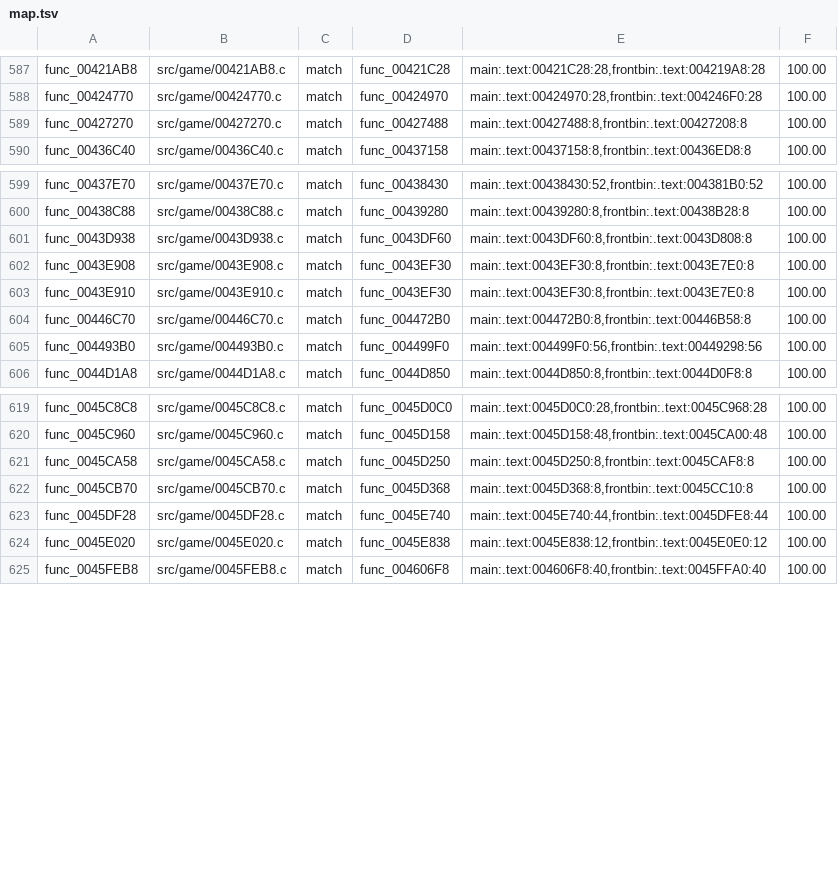
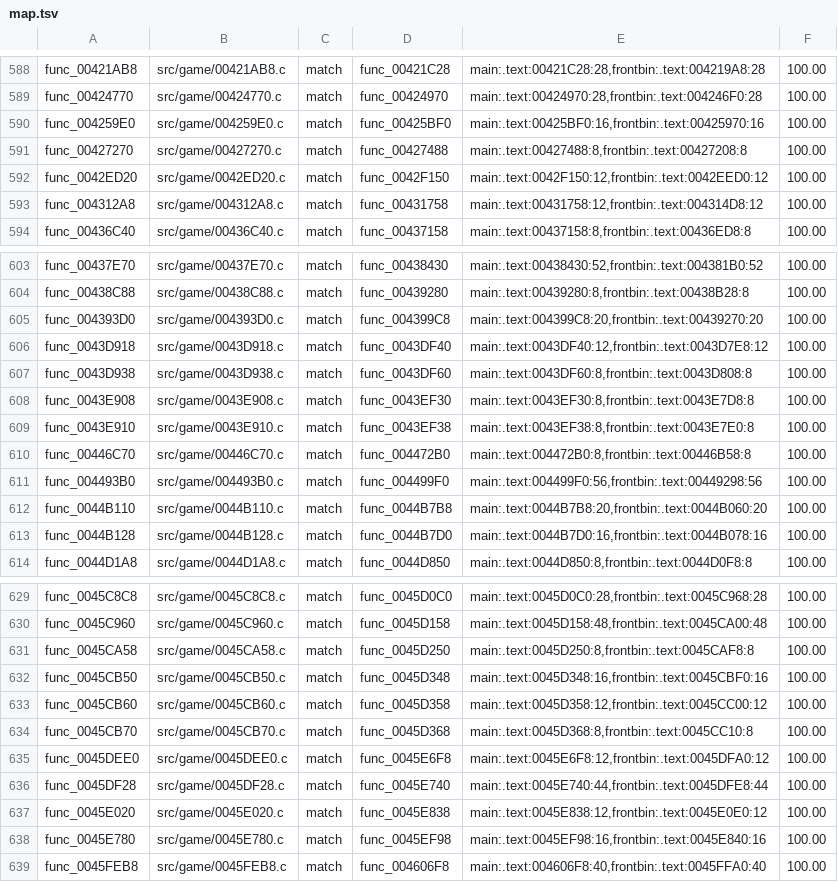
Before and after one commit to BlindFire1200/rac4-decomp, a TSV file: config/pal/map.tsv, drawn as a sheet; only a part is shown, gaps mark what is left out; the diff covers the shown part only.

Commit message:
Match 18 functions (wave a1)
func_0042ED20 (tools, 1 run)
func_004312A8 (tools, 1 run)
func_0043D918 (tools, 1 run)
func_004599E8 (tools, 1 run)
func_0045C580 (tools, 1 run)
func_0045CB60 (tools, 1 run)
func_0045DEE0 (tools, 1 run)
func_004259E0 (tools, 1 run)
func_0044B128 (tools, 1 run)
func_0045CB50 (tools, 1 run)
func_0045E780 (tools, 1 run)
func_00461E90 (tools, 1 run)
func_01F07E30 (tools, 2 runs)
func_01F07EF4 (tools, 2 runs)
func_01F07FB8 (tools, 2 runs)
func_003F6170 (tools, 1 run)
func_004393D0 (tools, 1 run)
func_0044B110 (tools, 1 run)

```diff
--- a/config/pal/map.tsv
+++ b/config/pal/map.tsv
@@ -588,3 +589,6 @@ func_00421AB8	src/game/00421AB8.c	match	func_00421C28	main:.text:00421C28:28,fro
 func_00424770	src/game/00424770.c	match	func_00424970	main:.text:00424970:28,frontbin:.text:004246F0:28	100.00
+func_004259E0	src/game/004259E0.c	match	func_00425BF0	main:.text:00425BF0:16,frontbin:.text:00425970:16	100.00
 func_00427270	src/game/00427270.c	match	func_00427488	main:.text:00427488:8,frontbin:.text:00427208:8	100.00
+func_0042ED20	src/game/0042ED20.c	match	func_0042F150	main:.text:0042F150:12,frontbin:.text:0042EED0:12	100.00
+func_004312A8	src/game/004312A8.c	match	func_00431758	main:.text:00431758:12,frontbin:.text:004314D8:12	100.00
 func_00436C40	src/game/00436C40.c	match	func_00437158	main:.text:00437158:8,frontbin:.text:00436ED8:8	100.00
@@ -600,7 +604,11 @@ func_00437E70	src/game/00437E70.c	match	func_00438430	main:.text:00438430:52,fro
 func_00438C88	src/game/00438C88.c	match	func_00439280	main:.text:00439280:8,frontbin:.text:00438B28:8	100.00
+func_004393D0	src/game/004393D0.c	match	func_004399C8	main:.text:004399C8:20,frontbin:.text:00439270:20	100.00
+func_0043D918	src/game/0043D918.c	match	func_0043DF40	main:.text:0043DF40:12,frontbin:.text:0043D7E8:12	100.00
 func_0043D938	src/game/0043D938.c	match	func_0043DF60	main:.text:0043DF60:8,frontbin:.text:0043D808:8	100.00
-func_0043E908	src/game/0043E908.c	match	func_0043EF30	main:.text:0043EF30:8,frontbin:.text:0043E7E0:8	100.00
-func_0043E910	src/game/0043E910.c	match	func_0043EF30	main:.text:0043EF30:8,frontbin:.text:0043E7E0:8	100.00
+func_0043E908	src/game/0043E908.c	match	func_0043EF30	main:.text:0043EF30:8,frontbin:.text:0043E7D8:8	100.00
+func_0043E910	src/game/0043E910.c	match	func_0043EF38	main:.text:0043EF38:8,frontbin:.text:0043E7E0:8	100.00
 func_00446C70	src/game/00446C70.c	match	func_004472B0	main:.text:004472B0:8,frontbin:.text:00446B58:8	100.00
 func_004493B0	src/game/004493B0.c	match	func_004499F0	main:.text:004499F0:56,frontbin:.text:00449298:56	100.00
+func_0044B110	src/game/0044B110.c	match	func_0044B7B8	main:.text:0044B7B8:20,frontbin:.text:0044B060:20	100.00
+func_0044B128	src/game/0044B128.c	match	func_0044B7D0	main:.text:0044B7D0:16,frontbin:.text:0044B078:16	100.00
 func_0044D1A8	src/game/0044D1A8.c	match	func_0044D850	main:.text:0044D850:8,frontbin:.text:0044D0F8:8	100.00
@@ -621,5 +631,9 @@ func_0045C960	src/game/0045C960.c	match	func_0045D158	main:.text:0045D158:48,fro
 func_0045CA58	src/game/0045CA58.c	match	func_0045D250	main:.text:0045D250:8,frontbin:.text:0045CAF8:8	100.00
+func_0045CB50	src/game/0045CB50.c	match	func_0045D348	main:.text:0045D348:16,frontbin:.text:0045CBF0:16	100.00
+func_0045CB60	src/game/0045CB60.c	match	func_0045D358	main:.text:0045D358:12,frontbin:.text:0045CC00:12	100.00
 func_0045CB70	src/game/0045CB70.c	match	func_0045D368	main:.text:0045D368:8,frontbin:.text:0045CC10:8	100.00
+func_0045DEE0	src/game/0045DEE0.c	match	func_0045E6F8	main:.text:0045E6F8:12,frontbin:.text:0045DFA0:12	100.00
 func_0045DF28	src/game/0045DF28.c	match	func_0045E740	main:.text:0045E740:44,frontbin:.text:0045DFE8:44	100.00
 func_0045E020	src/game/0045E020.c	match	func_0045E838	main:.text:0045E838:12,frontbin:.text:0045E0E0:12	100.00
+func_0045E780	src/game/0045E780.c	match	func_0045EF98	main:.text:0045EF98:16,frontbin:.text:0045E840:16	100.00
 func_0045FEB8	src/game/0045FEB8.c	match	func_004606F8	main:.text:004606F8:40,frontbin:.text:0045FFA0:40	100.00
```
Also changed, not shown: 7 added rows elsewhere in this file, config/us/map.tsv, 21 other files.
